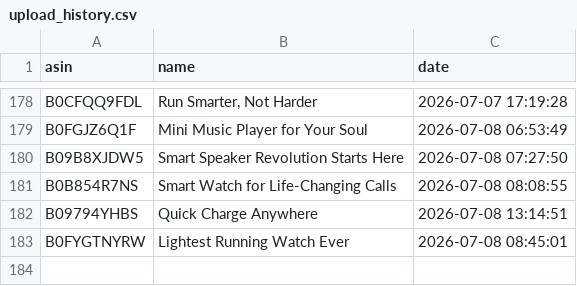
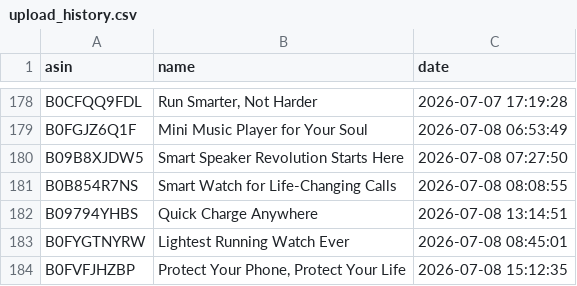
Before and after one commit to smartcartindiaofficial-coder/SmartCart-India, a CSV file: upload_history.csv, drawn as a sheet; only a part is shown, gaps mark what is left out; the diff names each change by its address in the sheet, - before the commit and + after, or states it on an @@ line.

```diff
--- a/upload_history.csv
+++ b/upload_history.csv
+row 184: B0FVFJHZBP | Protect Your Phone, Protect Your Life | 2026-07-08 15:12:35
```
Also changed, not shown: 22 other files.
